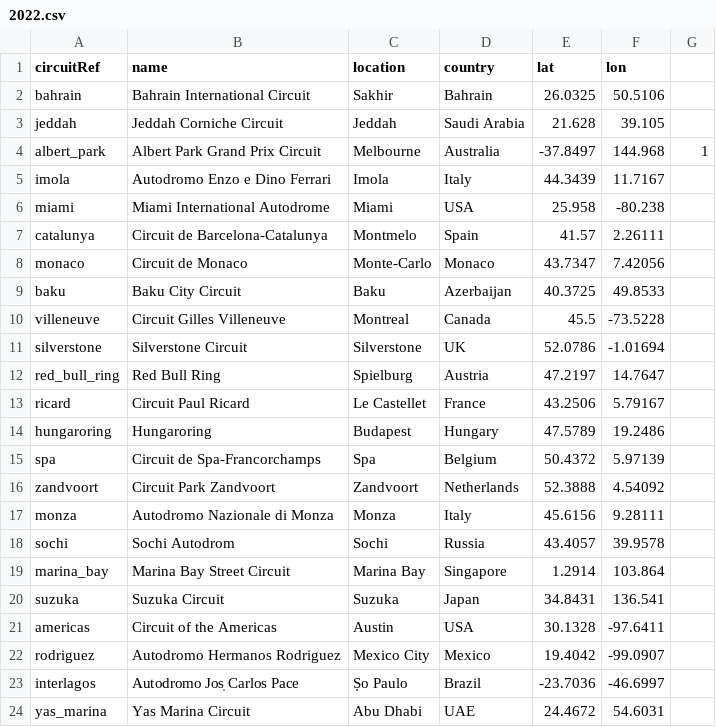
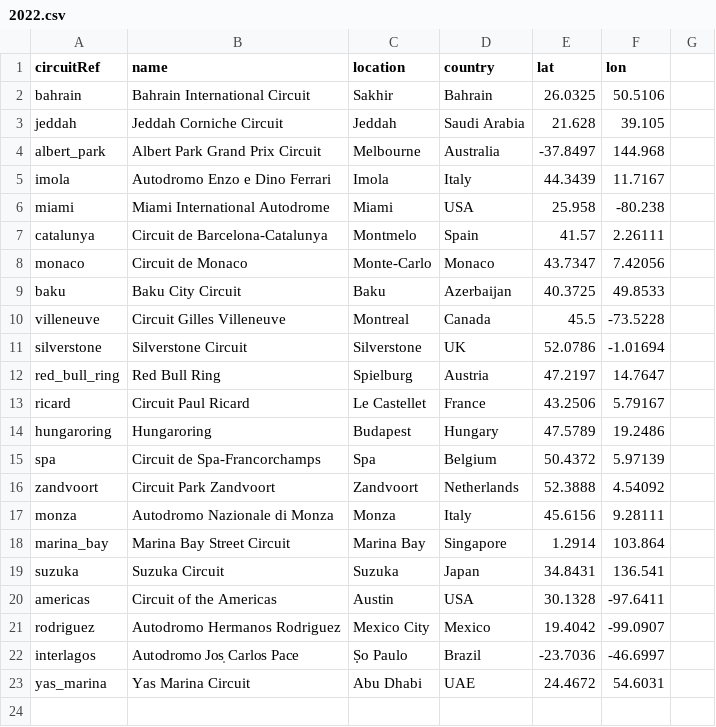
Before and after one commit to lmallez/f1-circuits-history, a CSV file: data/2022.csv, drawn as a sheet.

Commit message:
hotfix data
hotfix data

hotfix data

hotfix data

```diff
--- a/data/2022.csv
+++ b/data/2022.csv
@@ -3,3 +3,3 @@ bahrain,Bahrain International Circuit,Sakhir,Bahrain,26.0325,50.5106
 jeddah,Jeddah Corniche Circuit,Jeddah,Saudi Arabia,21.628,39.105
-albert_park,Albert Park Grand Prix Circuit,Melbourne,Australia,-37.8497,144.968,1
+albert_park,Albert Park Grand Prix Circuit,Melbourne,Australia,-37.8497,144.968
 imola,Autodromo Enzo e Dino Ferrari,Imola,Italy,44.3439,11.7167
@@ -17,3 +17,2 @@ zandvoort,Circuit Park Zandvoort,Zandvoort,Netherlands,52.3888,4.54092
 monza,Autodromo Nazionale di Monza,Monza,Italy,45.6156,9.28111
-sochi,Sochi Autodrom,Sochi,Russia,43.4057,39.9578
 marina_bay,Marina Bay Street Circuit,Marina Bay,Singapore,1.2914,103.864
```
Also changed, not shown: data/1981.csv, data/1982.csv, 30 other files.
